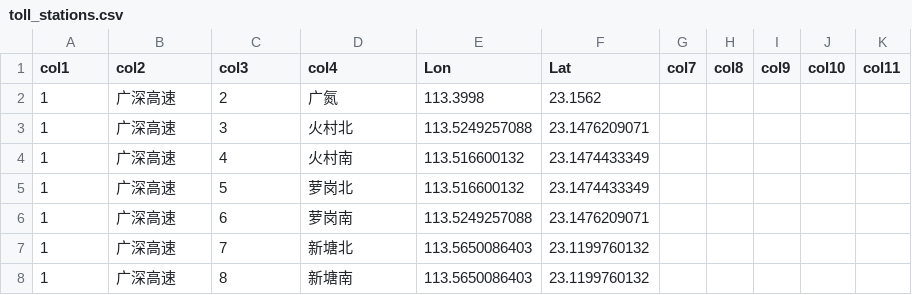
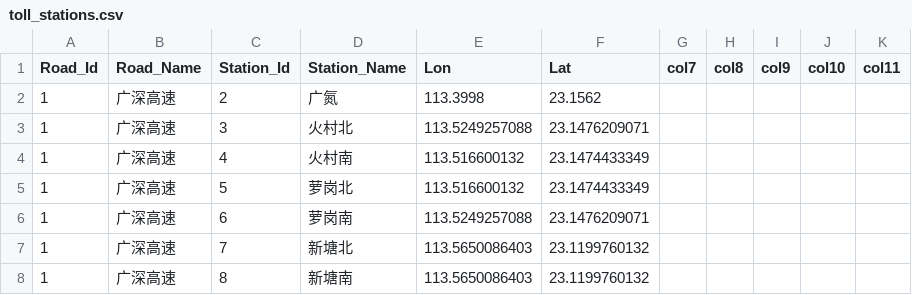
Before and after one commit to JimGong/SmartCityDataVis, a CSV file: data/toll_stations.csv, drawn as a sheet; only a part is shown.

```diff
--- a/data/toll_stations.csv
+++ b/data/toll_stations.csv
@@ -1,2 +1,2 @@
-col1,col2,col3,col4,Lon,Lat,col7,col8,col9,col10,col11
+Road_Id,Road_Name,Station_Id,Station_Name,Lon,Lat,col7,col8,col9,col10,col11
 1,广深高速,2,广氮,113.3998,23.1562,,,,,
```
Also changed, not shown: 6 other files.
